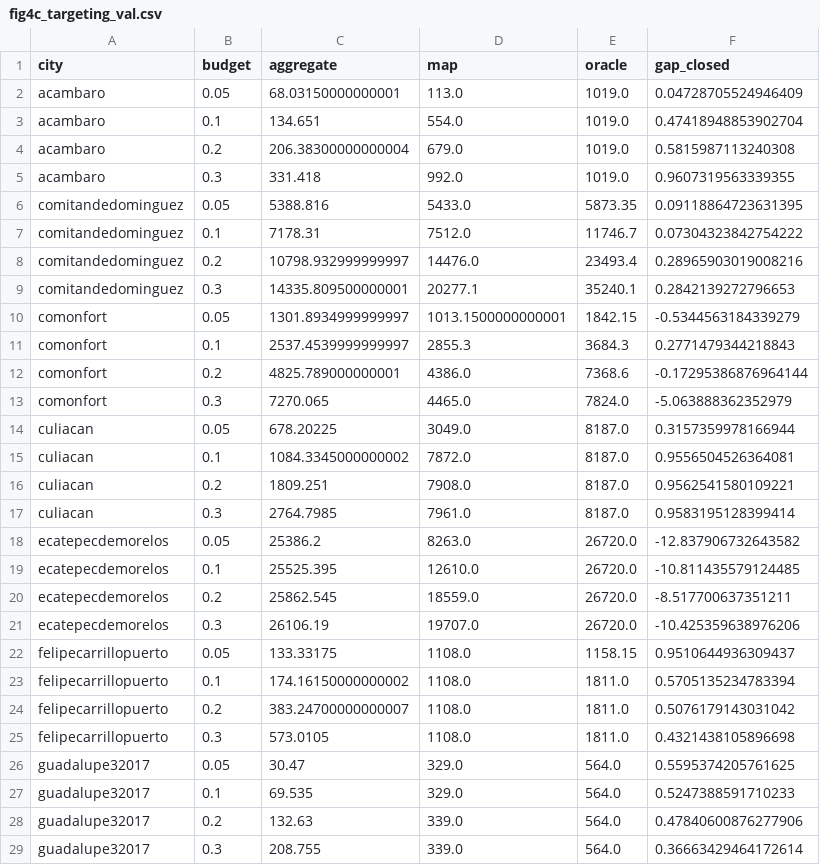
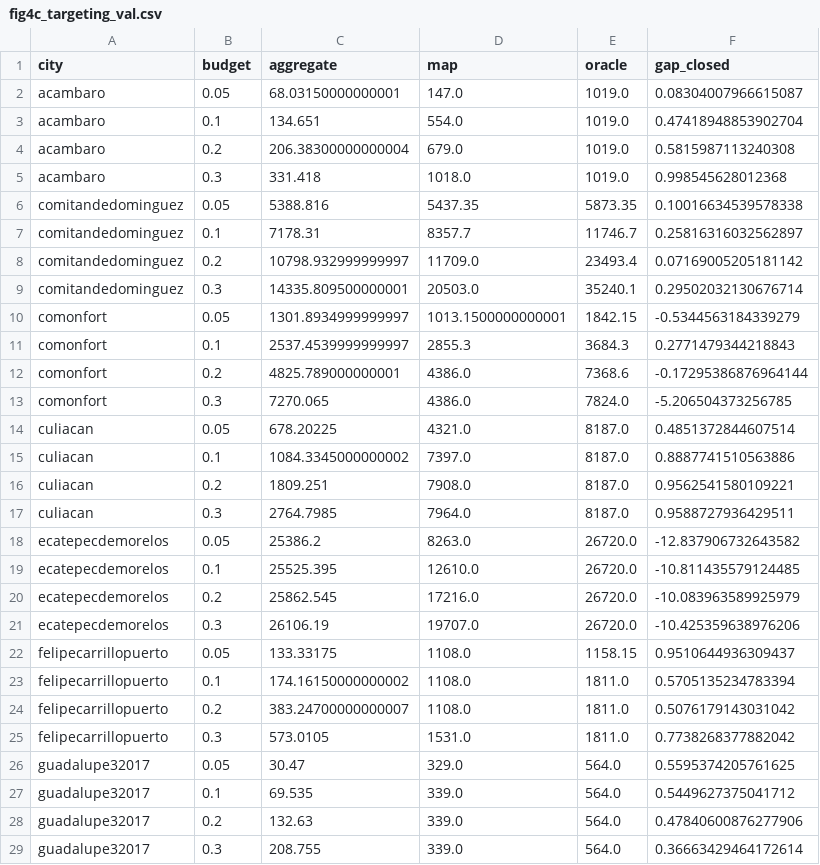
Before and after one commit to dagoPA/sat-insight, a CSV file: docs/manuscript/source_data/fig4c_targeting_val.csv, drawn as a sheet; only a part is shown; the diff covers the shown part only.

```diff
--- a/docs/manuscript/source_data/fig4c_targeting_val.csv
+++ b/docs/manuscript/source_data/fig4c_targeting_val.csv
@@ -1,10 +1,10 @@
 city,budget,aggregate,map,oracle,gap_closed
-acambaro,0.05,68.03150000000001,113.0,1019.0,0.04728705524946409
+acambaro,0.05,68.03150000000001,147.0,1019.0,0.08304007966615087
 acambaro,0.1,134.651,554.0,1019.0,0.47418948853902704
 acambaro,0.2,206.38300000000004,679.0,1019.0,0.5815987113240308
-acambaro,0.3,331.418,992.0,1019.0,0.9607319563339355
-comitandedominguez,0.05,5388.816,5433.0,5873.35,0.09118864723631395
-comitandedominguez,0.1,7178.31,7512.0,11746.7,0.07304323842754222
-comitandedominguez,0.2,10798.932999999997,14476.0,23493.4,0.28965903019008216
-comitandedominguez,0.3,14335.809500000001,20277.1,35240.1,0.2842139272796653
+acambaro,0.3,331.418,1018.0,1019.0,0.998545628012368
+comitandedominguez,0.05,5388.816,5437.35,5873.35,0.10016634539578338
+comitandedominguez,0.1,7178.31,8357.7,11746.7,0.25816316032562897
+comitandedominguez,0.2,10798.932999999997,11709.0,23493.4,0.07169005205181142
+comitandedominguez,0.3,14335.809500000001,20503.0,35240.1,0.29502032130676714
 comonfort,0.05,1301.8934999999997,1013.1500000000001,1842.15,-0.5344563184339279
@@ -12,10 +12,10 @@ comonfort,0.1,2537.4539999999997,2855.3,3684.3,0.2771479344218843
 comonfort,0.2,4825.789000000001,4386.0,7368.6,-0.17295386876964144
-comonfort,0.3,7270.065,4465.0,7824.0,-5.063888362352979
-culiacan,0.05,678.20225,3049.0,8187.0,0.3157359978166944
-culiacan,0.1,1084.3345000000002,7872.0,8187.0,0.9556504526364081
+comonfort,0.3,7270.065,4386.0,7824.0,-5.206504373256785
+culiacan,0.05,678.20225,4321.0,8187.0,0.4851372844607514
+culiacan,0.1,1084.3345000000002,7397.0,8187.0,0.8887741510563886
 culiacan,0.2,1809.251,7908.0,8187.0,0.9562541580109221
-culiacan,0.3,2764.7985,7961.0,8187.0,0.9583195128399414
+culiacan,0.3,2764.7985,7964.0,8187.0,0.9588727936429511
 ecatepecdemorelos,0.05,25386.2,8263.0,26720.0,-12.837906732643582
 ecatepecdemorelos,0.1,25525.395,12610.0,26720.0,-10.811435579124485
-ecatepecdemorelos,0.2,25862.545,18559.0,26720.0,-8.517700637351211
+ecatepecdemorelos,0.2,25862.545,17216.0,26720.0,-10.083963589925979
 ecatepecdemorelos,0.3,26106.19,19707.0,26720.0,-10.425359638976206
@@ -24,5 +24,5 @@ felipecarrillopuerto,0.1,174.16150000000002,1108.0,1811.0,0.5705135234783394
 felipecarrillopuerto,0.2,383.24700000000007,1108.0,1811.0,0.5076179143031042
-felipecarrillopuerto,0.3,573.0105,1108.0,1811.0,0.4321438105896698
+felipecarrillopuerto,0.3,573.0105,1531.0,1811.0,0.7738268377882042
 guadalupe32017,0.05,30.47,329.0,564.0,0.5595374205761625
-guadalupe32017,0.1,69.535,329.0,564.0,0.5247388591710233
+guadalupe32017,0.1,69.535,339.0,564.0,0.5449627375041712
 guadalupe32017,0.2,132.63,339.0,564.0,0.47840600876277906
```
Also changed, not shown: 24 edited cells elsewhere in this file, docs/manuscript/source_data/fig2b_validation.csv, docs/manuscript/source_data/fig4d_transfer_training.csv, 52 other files.
